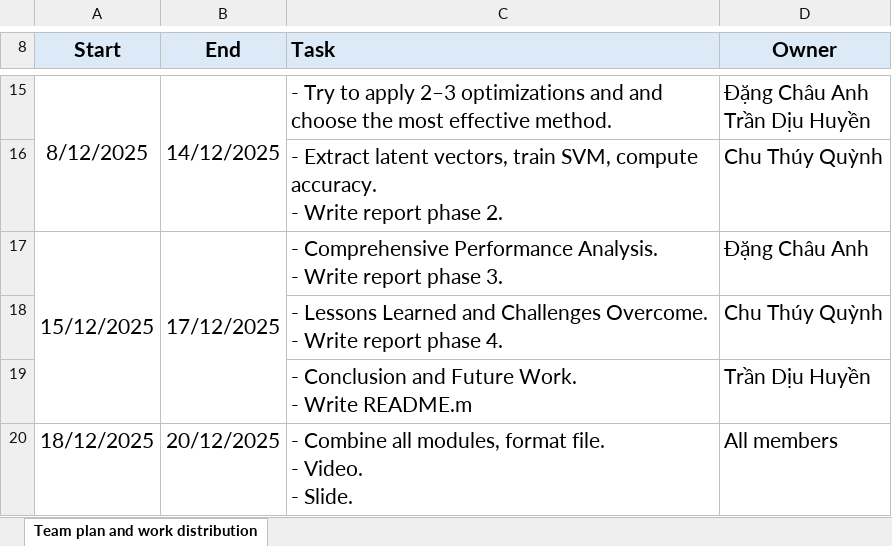
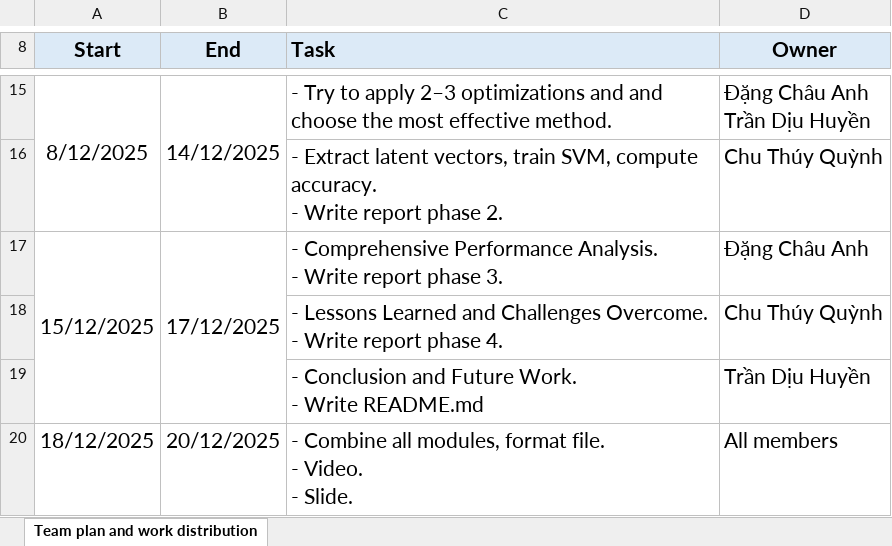
Before and after one commit to dhuyent/ParallelProgramming-Project, an Excel workbook: Team-Plan-and-Work-Distribution.xlsx, sheet Team plan and work distribution, drawn as a sheet; only a part is shown, gaps mark what is left out; values as stored, in another font and other column widths than the file's, no borders; the diff names each change by its address in the sheet, - before the commit and + after, or states it on an @@ line.

```diff
--- a/Team-Plan-and-Work-Distribution.xlsx (sheet Team plan and work distribution)
+++ b/Team-Plan-and-Work-Distribution.xlsx (sheet Team plan and work distribution)
-C19 (Task): …- Write README.m
+C19 (Task): …- Write README.md
```
Also changed, not shown: 23 other files.
